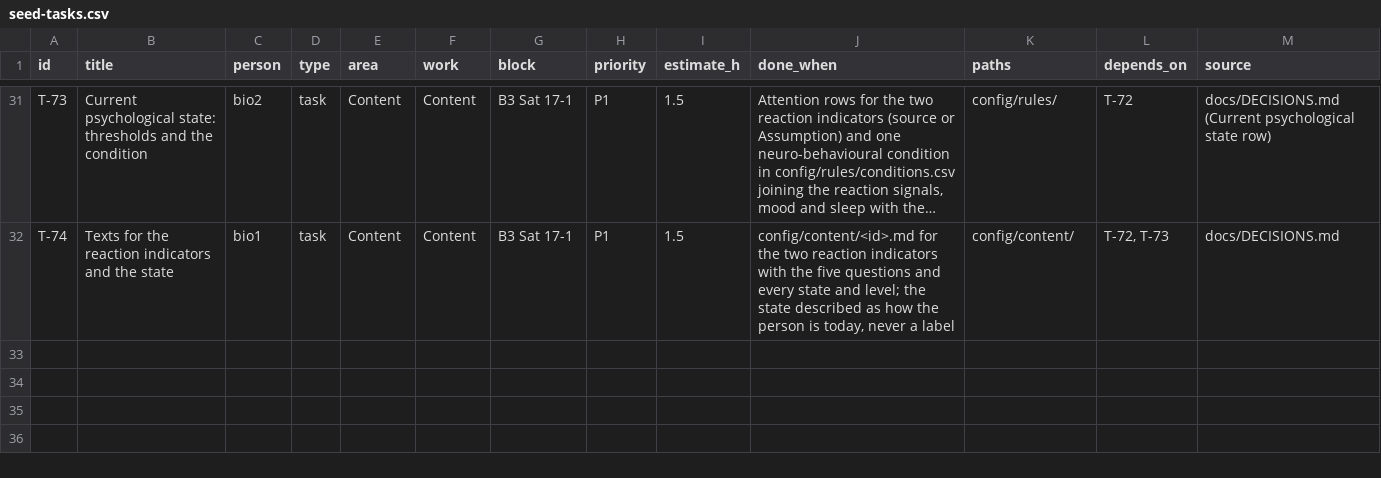
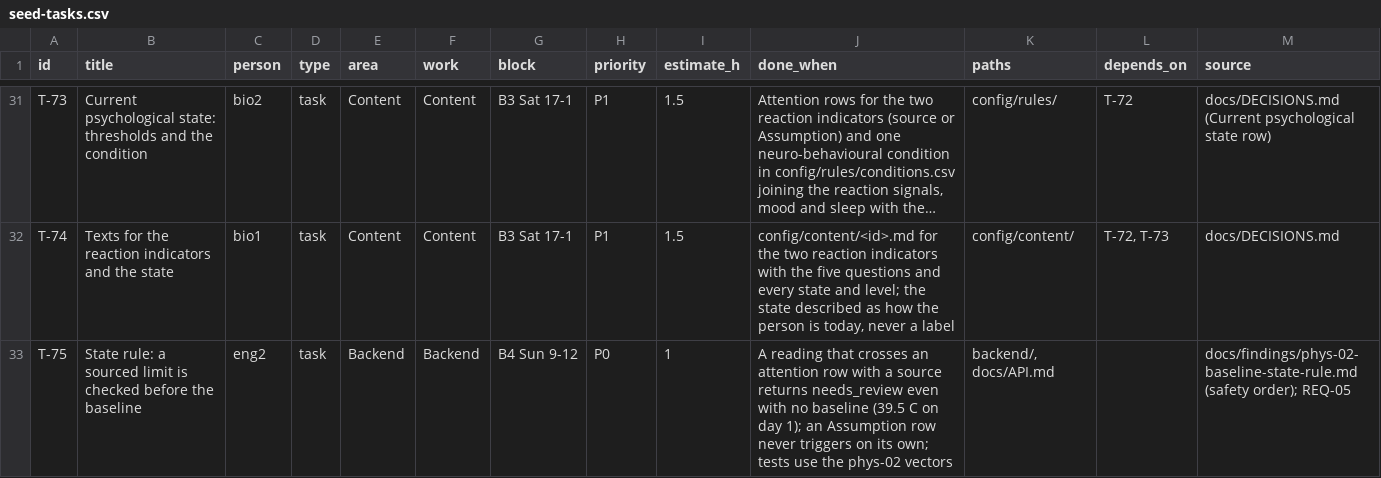
Before and after one commit to Sadriica/hemoso, a CSV file: docs/board/seed-tasks.csv, drawn as a sheet; only a part is shown, gaps mark what is left out; long unchanged cells end in …; the diff names each change by its address in the sheet, - before the commit and + after, or states it on an @@ line.

Commit message:
docs(board): add the card for the safety order in the state rule (#5)

```diff
--- a/docs/board/seed-tasks.csv
+++ b/docs/board/seed-tasks.csv
+row 33: T-75 | State rule: a sourced limit is checked before the baseline | eng2 | task | Backend | Backend | B4 Sun 9-12 | P0 | 1 | A reading that crosses an attention row with a source returns needs_review even with no baseline (39.5 C on day 1); an Assumption row never triggers on its own; tests use the phys-02 vectors | backend/, docs/API.md |  | docs/findings/phys-02-baseline-state-rule.md (safety order); REQ-05
```
